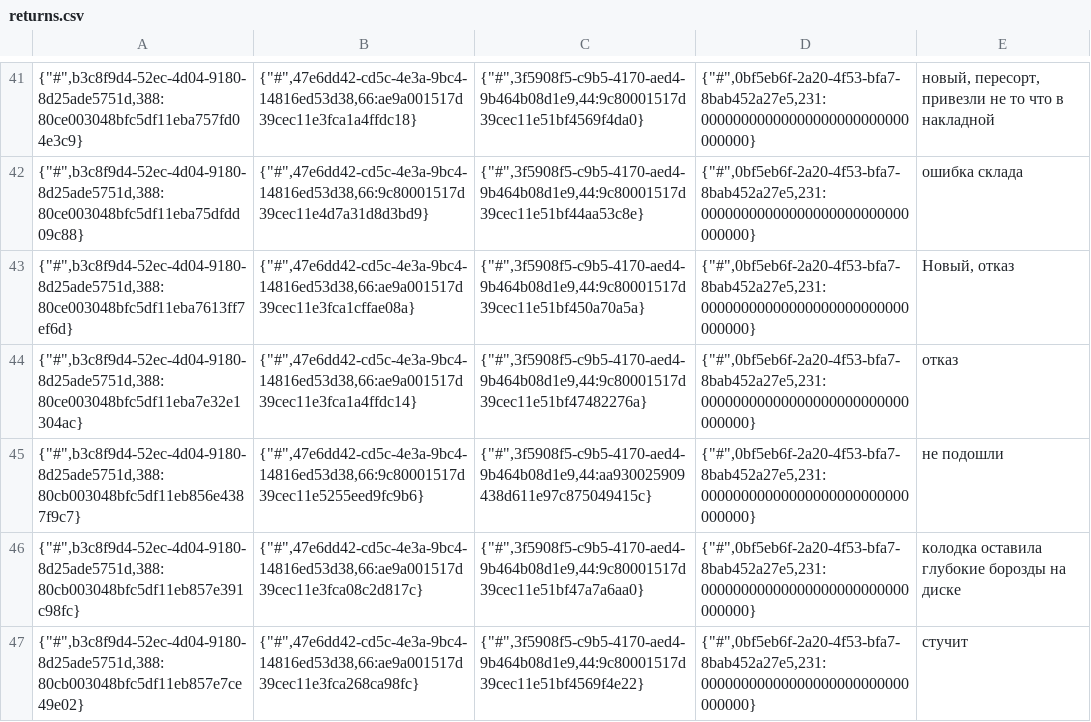
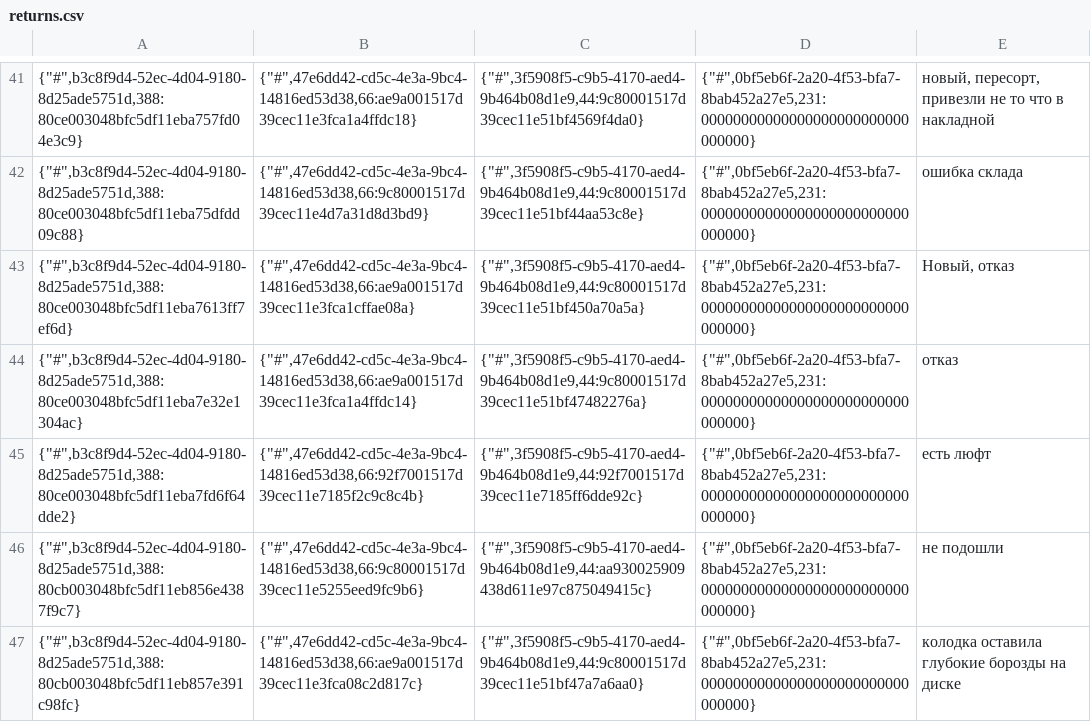
Before and after one commit to TorsionGroup/decort_shop, a CSV file: decort_shop/shop/load_data/cache/returns.csv, drawn as a sheet; only a part is shown, gaps mark what is left out; the shorter side is filled out with more unchanged rows.

```diff
--- a/decort_shop/shop/load_data/cache/returns.csv
+++ b/decort_shop/shop/load_data/cache/returns.csv
@@ -44,2 +44,3 @@
 {"#",b3c8f9d4-52ec-4d04-9180-8d25ade5751d,388:80ce003048bfc5df11eba7e32e1304ac}|{"#",47e6dd42-cd5c-4e3a-9bc4-14816ed53d38,66:ae9a001517d39cec11e3fca1a4ffdc14}|{"#",3f5908f5-c9b5-4170-aed4-9b464b08d1e9,44:9c80001517d39cec11e51bf47482276a}|{"#",0bf5eb6f-2a20-4f53-bfa7-8bab452a27e5,231:00000000000000000000000000000000}|отказ
+{"#",b3c8f9d4-52ec-4d04-9180-8d25ade5751d,388:80ce003048bfc5df11eba7fd6f64dde2}|{"#",47e6dd42-cd5c-4e3a-9bc4-14816ed53d38,66:92f7001517d39cec11e7185f2c9c8c4b}|{"#",3f5908f5-c9b5-4170-aed4-9b464b08d1e9,44:92f7001517d39cec11e7185ff6dde92c}|{"#",0bf5eb6f-2a20-4f53-bfa7-8bab452a27e5,231:00000000000000000000000000000000}|есть люфт
 {"#",b3c8f9d4-52ec-4d04-9180-8d25ade5751d,388:80cb003048bfc5df11eb856e4387f9c7}|{"#",47e6dd42-cd5c-4e3a-9bc4-14816ed53d38,66:9c80001517d39cec11e5255eed9fc9b6}|{"#",3f5908f5-c9b5-4170-aed4-9b464b08d1e9,44:aa930025909438d611e97c875049415c}|{"#",0bf5eb6f-2a20-4f53-bfa7-8bab452a27e5,231:00000000000000000000000000000000}|не подошли
```
Also changed, not shown: decort_shop/shop/load_data/cache/balances.csv, decort_shop/shop/load_data/cache/customer_contacts.csv, 6 other files.
